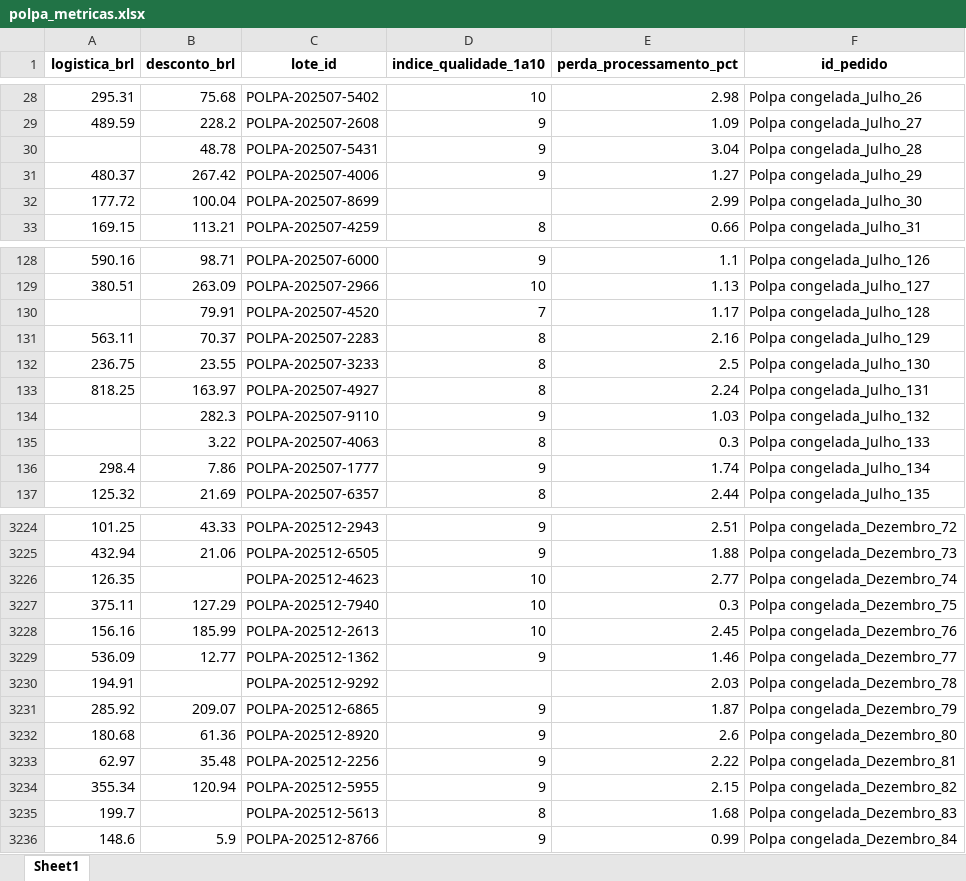
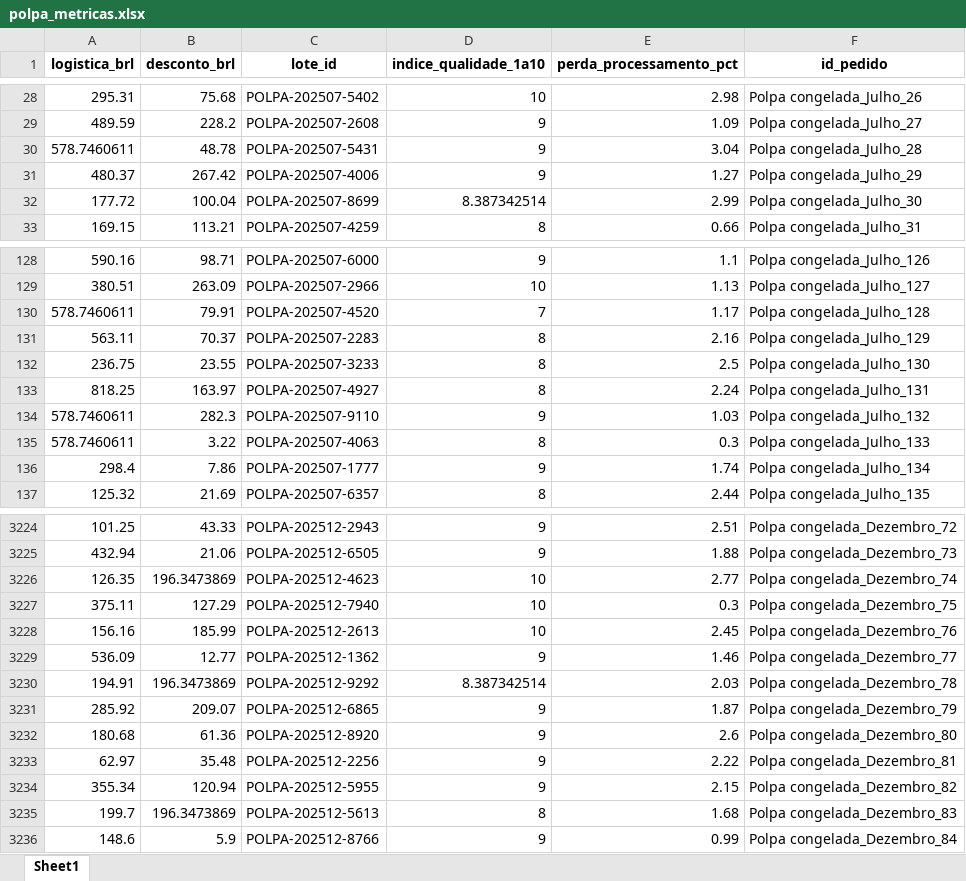
Before and after one commit to joaobaungartner/goncalves-repo-extra, an Excel workbook: base03/polpa_metricas.xlsx, sheet Sheet1, drawn as a sheet; only a part is shown, gaps mark what is left out; values as stored, in another font and other column widths than the file's, no borders; the diff covers the shown part only; the diff names each change by its address in the sheet, - before the commit and + after, or states it on an @@ line.

```diff
--- a/base03/polpa_metricas.xlsx (sheet Sheet1)
+++ b/base03/polpa_metricas.xlsx (sheet Sheet1)
-A30 (logistica_brl): (empty)
+A30 (logistica_brl): 578.7460611
-D32 (indice_qualidade_1a10): (empty)
+D32 (indice_qualidade_1a10): 8.387342514
-A130 (logistica_brl): (empty)
+A130 (logistica_brl): 578.7460611
-A134:A135 (logistica_brl): (empty)
+A134:A135 (logistica_brl): 578.7460611
-B3226 (desconto_brl): (empty)
+B3226 (desconto_brl): 196.3473869
-B3230 (desconto_brl): (empty)
+B3230 (desconto_brl): 196.3473869
-D3230 (indice_qualidade_1a10): (empty)
+D3230 (indice_qualidade_1a10): 8.387342514
-B3235 (desconto_brl): (empty)
+B3235 (desconto_brl): 196.3473869
```
Also changed, not shown: 215 edited cells elsewhere in this sheet, base03/fatos_pedidos.xlsx, base03/manteiga_metricas.xlsx, 4 other files.
